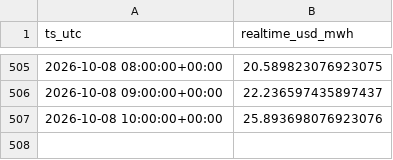
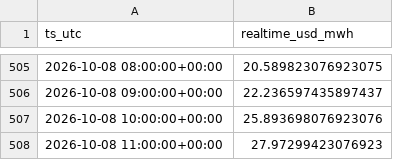
Before and after one commit to aouyitanaka/us-power-weather-relay, a CSV file: data/relay/spp.csv, drawn as a sheet; only a part is shown, gaps mark what is left out.

```diff
--- a/data/relay/spp.csv
+++ b/data/relay/spp.csv
@@ -507 +507,2 @@ ts_utc,realtime_usd_mwh
 2026-10-08 10:00:00+00:00,25.893698076923076
+2026-10-08 11:00:00+00:00,27.97299423076923
```
Also changed, not shown: data/relay/ercot_ordc.csv, data/relay/spp_mcp.csv, 1 other file.
